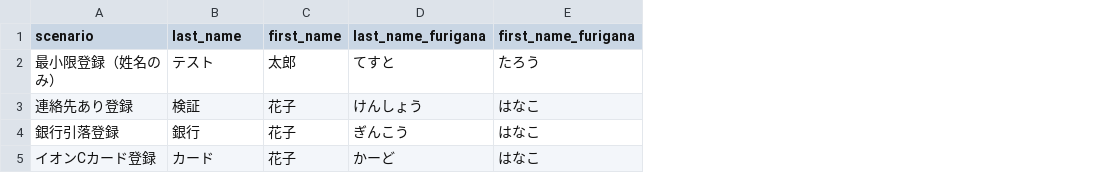
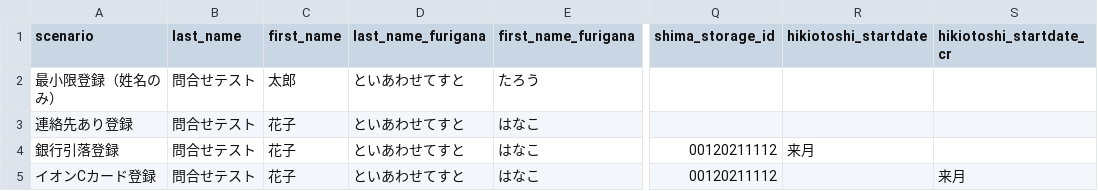
Before and after one commit to kageyama-aoi/e2e, a CSV file: data/shimamura/contact_register_data.csv, drawn as a sheet; only a part is shown, gaps mark what is left out; the diff names each change by its address in the sheet, - before the commit and + after, or states it on an @@ line.

```diff
--- a/data/shimamura/contact_register_data.csv
+++ b/data/shimamura/contact_register_data.csv
+column Q (shima_storage_id), rows 4-5: 00120211112 | 00120211112
+column R (hikiotoshi_startdate), row 4: 来月
+column S (hikiotoshi_startdate_cr), row 5: 来月
-B2 (last_name): テスト
+B2 (last_name): 問合せテスト
-D2 (last_name_furigana): てすと
+D2 (last_name_furigana): といあわせてすと
-B3 (last_name): 検証
+B3 (last_name): 問合せテスト
-D3 (last_name_furigana): けんしょう
+D3 (last_name_furigana): といあわせてすと
-B4 (last_name): 銀行
+B4 (last_name): 問合せテスト
-D4 (last_name_furigana): ぎんこう
+D4 (last_name_furigana): といあわせてすと
-B5 (last_name): カード
+B5 (last_name): 問合せテスト
-D5 (last_name_furigana): かーど
+D5 (last_name_furigana): といあわせてすと
```
Also changed, not shown: 8 other files.
